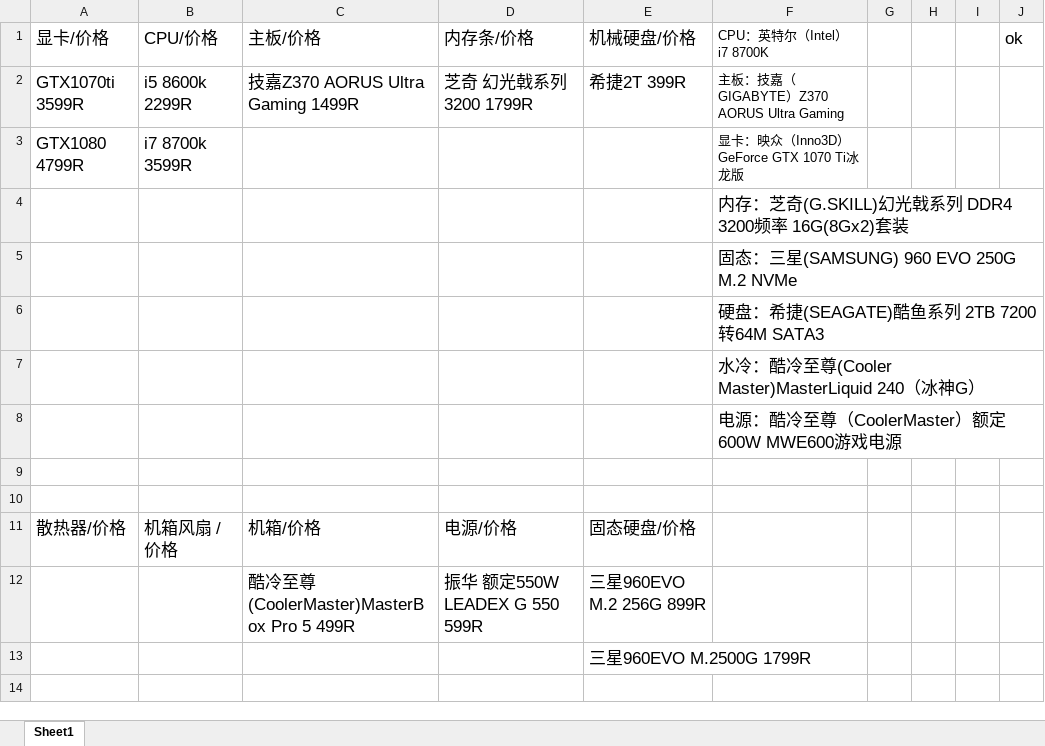
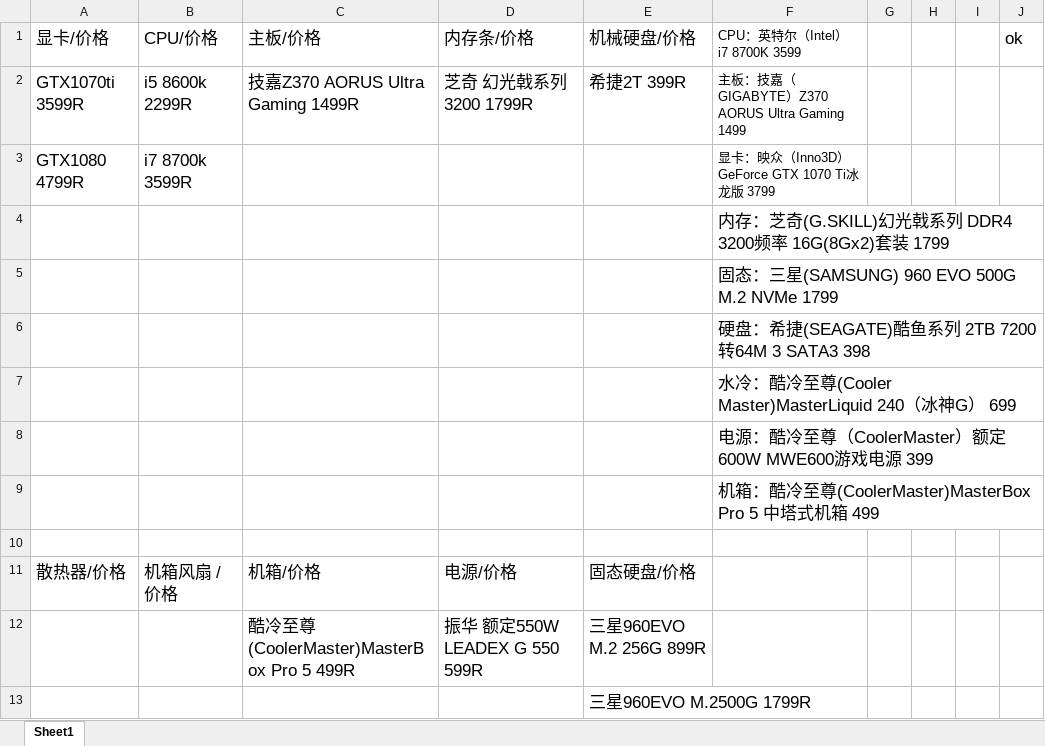
Before and after one commit to RottenWang/ViewViewView, an Excel workbook: peizhi.xlsx, sheet Sheet1, drawn as a sheet; values as stored, in another font and other column widths than the file's, no borders; the diff names each change by its address in the sheet, - before the commit and + after, or states it on an @@ line.

Commit message:
装备

```diff
--- a/peizhi.xlsx (sheet Sheet1)
+++ b/peizhi.xlsx (sheet Sheet1)
-F1: CPU：英特尔（Intel） i7 8700K
+F1: CPU：英特尔（Intel） i7 8700K 3599
-F2: 主板：技嘉（GIGABYTE）Z370 AORUS Ultra Gaming
+F2: 主板：技嘉（GIGABYTE）Z370 AORUS Ultra Gaming 1499
-F3: 显卡：映众（Inno3D）GeForce GTX 1070 Ti冰龙版
+F3: 显卡：映众（Inno3D）GeForce GTX 1070 Ti冰龙版 3799
-F4: …16G(8Gx2)套装
+F4: …16G(8Gx2)套装 1799
-F5: 固态：三星(SAMSUNG) 960 EVO 250G M.2 NVMe
+F5: 固态：三星(SAMSUNG) 960 EVO 500G M.2 NVMe 1799
-F6: 硬盘：希捷(SEAGATE)酷鱼系列 2TB 7200转64M SATA3
+F6: 硬盘：希捷(SEAGATE)酷鱼系列 2TB 7200转64M 3 SATA3 398
-F7: 水冷：酷冷至尊(Cooler Master)MasterLiquid 240（冰神G）
+F7: 水冷：酷冷至尊(Cooler Master)MasterLiquid 240（冰神G） 699
-F8: 电源：酷冷至尊（CoolerMaster）额定600W MWE600游戏电源
+F8: 电源：酷冷至尊（CoolerMaster）额定600W MWE600游戏电源 399
-F9: (empty)
+F9: 机箱：酷冷至尊(CoolerMaster)MasterBox Pro 5 中塔式机箱 499
```
